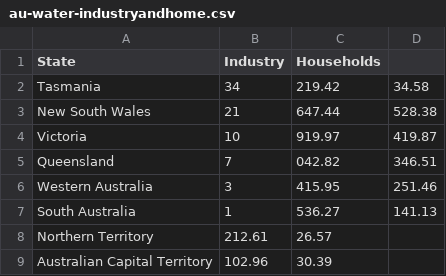
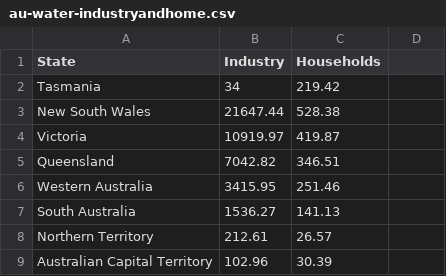
Before and after one commit to Steeey1/FIT3179, a CSV file: Week9homework/data/au-water-industryandhome.csv, drawn as a sheet.

Commit message:
Update au-water-industryandhome.csv
fix something

```diff
--- a/Week9homework/data/au-water-industryandhome.csv
+++ b/Week9homework/data/au-water-industryandhome.csv
@@ -1,8 +1,8 @@
 State,Industry,Households
-Tasmania,34,219.42,34.58
-New South Wales,21,647.44,528.38
-Victoria,10,919.97,419.87
-Queensland,7,042.82,346.51
-Western Australia,3,415.95,251.46
-South Australia,1,536.27,141.13
+Tasmania,34,219.42
+New South Wales,21647.44,528.38
+Victoria,10919.97,419.87
+Queensland,7042.82,346.51
+Western Australia,3415.95,251.46
+South Australia,1536.27,141.13
 Northern Territory,212.61,26.57
```
